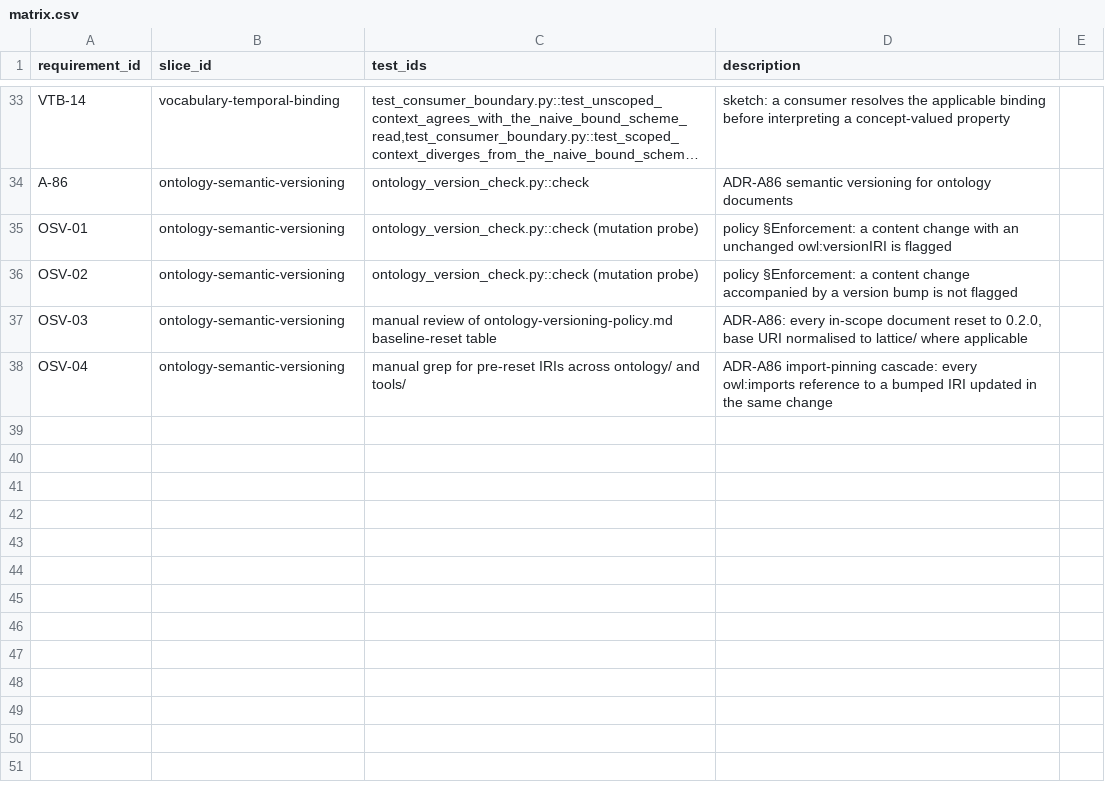
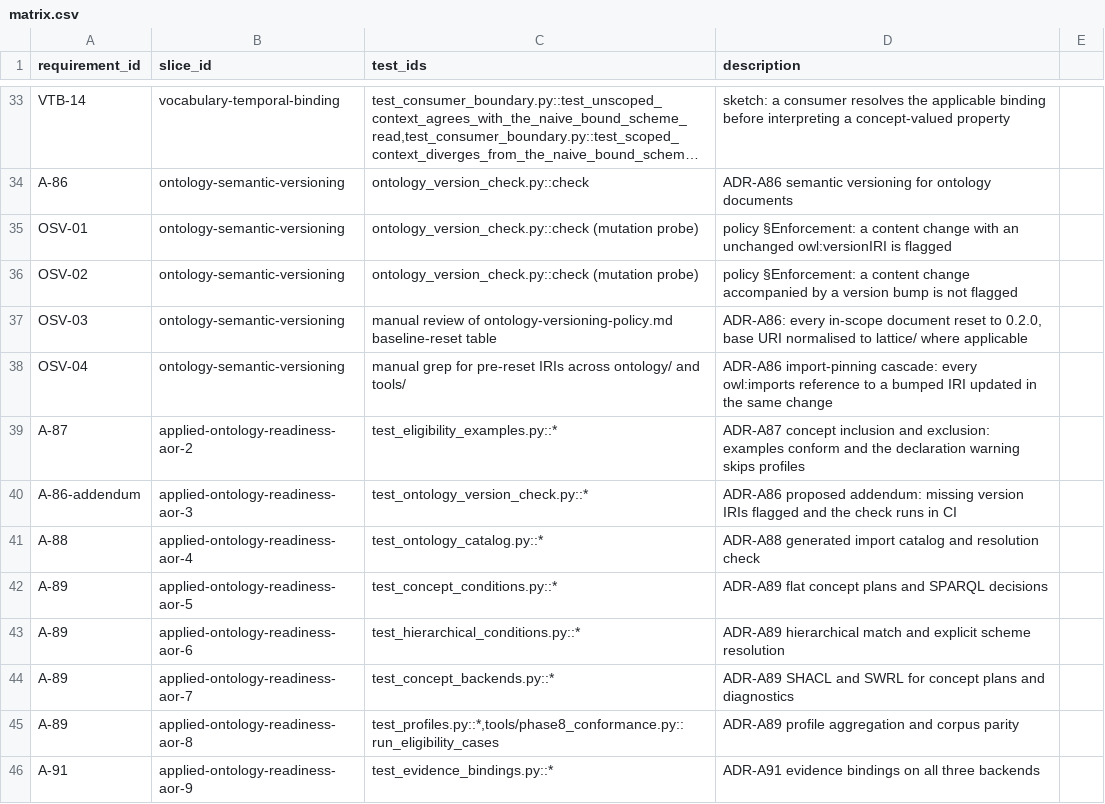
Before and after one commit to nebularis/lattice, a CSV file: docs/traceability/matrix.csv, drawn as a sheet; only a part is shown, gaps mark what is left out; long unchanged cells end in …; the diff names each change by its address in the sheet, - before the commit and + after, or states it on an @@ line.

Commit message:
Applied Ontology Readiness (Stage 2)

```diff
--- a/docs/traceability/matrix.csv
+++ b/docs/traceability/matrix.csv
+row 39: A-87 | applied-ontology-readiness-aor-2 | test_eligibility_examples.py::* | ADR-A87 concept inclusion and exclusion: examples conform and the declaration warning skips profiles
+row 40: A-86-addendum | applied-ontology-readiness-aor-3 | test_ontology_version_check.py::* | ADR-A86 proposed addendum: missing version IRIs flagged and the check runs in CI
+row 41: A-88 | applied-ontology-readiness-aor-4 | test_ontology_catalog.py::* | ADR-A88 generated import catalog and resolution check
+row 42: A-89 | applied-ontology-readiness-aor-5 | test_concept_conditions.py::* | ADR-A89 flat concept plans and SPARQL decisions
+row 43: A-89 | applied-ontology-readiness-aor-6 | test_hierarchical_conditions.py::* | ADR-A89 hierarchical match and explicit scheme resolution
+row 44: A-89 | applied-ontology-readiness-aor-7 | test_concept_backends.py::* | ADR-A89 SHACL and SWRL for concept plans and diagnostics
+row 45: A-89 | applied-ontology-readiness-aor-8 | test_profiles.py::*,tools/phase8_conformance.py::run_eligibility_cases | ADR-A89 profile aggregation and corpus parity
+row 46: A-91 | applied-ontology-readiness-aor-9 | test_evidence_bindings.py::* | ADR-A91 evidence bindings on all three backends
```
Also changed, not shown: 58 other files.
